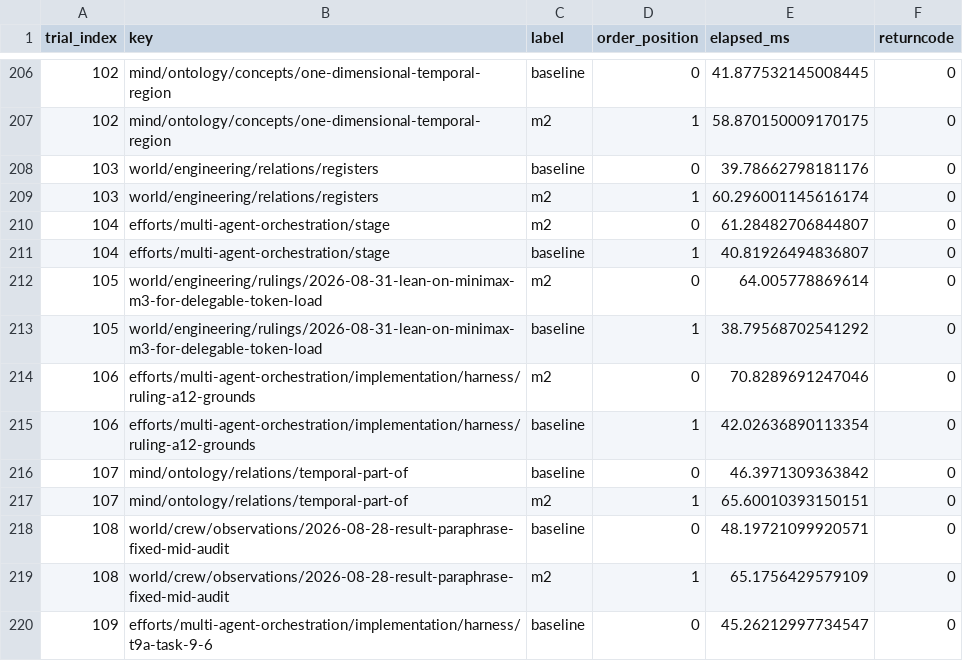
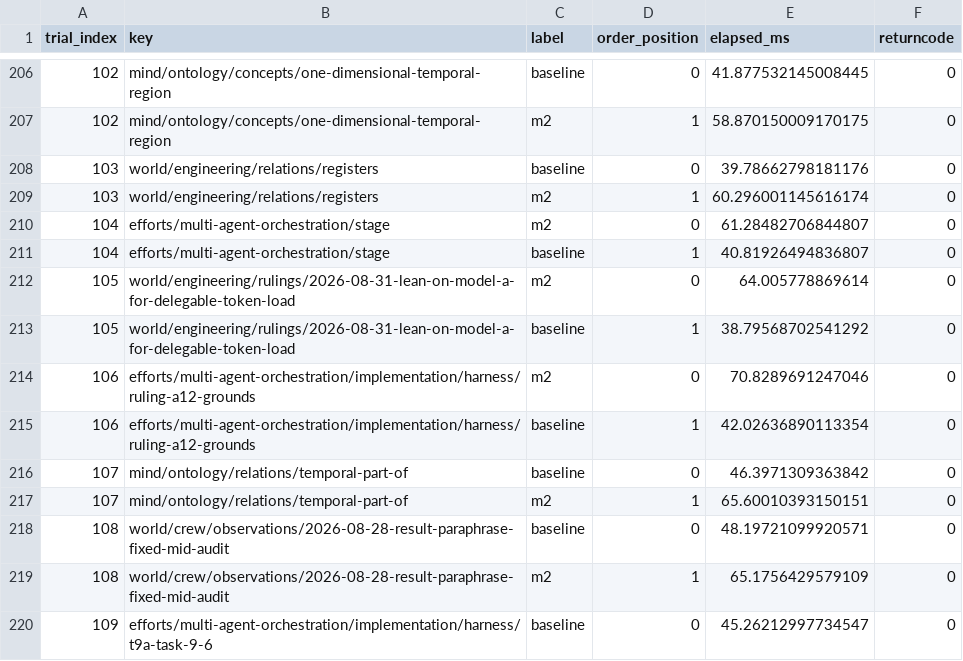
Before and after one commit to yuriikonovaliuk/iwe, a CSV file: crates/iwe/benches/ab7-save-latency-results/seed42.csv, drawn as a sheet; only a part is shown, gaps mark what is left out.

```diff
--- a/crates/iwe/benches/ab7-save-latency-results/seed42.csv
+++ b/crates/iwe/benches/ab7-save-latency-results/seed42.csv
@@ -211,4 +211,4 @@ trial_index,key,label,order_position,elapsed_ms,returncode
 104,efforts/multi-agent-orchestration/stage,baseline,1,40.81926494836807,0
-105,world/engineering/rulings/2026-08-31-lean-on-minimax-m3-for-delegable-token-load,m2,0,64.005778869614,0
-105,world/engineering/rulings/2026-08-31-lean-on-minimax-m3-for-delegable-token-load,baseline,1,38.79568702541292,0
+105,world/engineering/rulings/2026-08-31-lean-on-model-a-for-delegable-token-load,m2,0,64.005778869614,0
+105,world/engineering/rulings/2026-08-31-lean-on-model-a-for-delegable-token-load,baseline,1,38.79568702541292,0
 106,efforts/multi-agent-orchestration/implementation/harness/ruling-a12-grounds,m2,0,70.8289691247046,0
```
Also changed, not shown: crates/iwe/benches/ab7-save-latency-results/seed7.csv.
